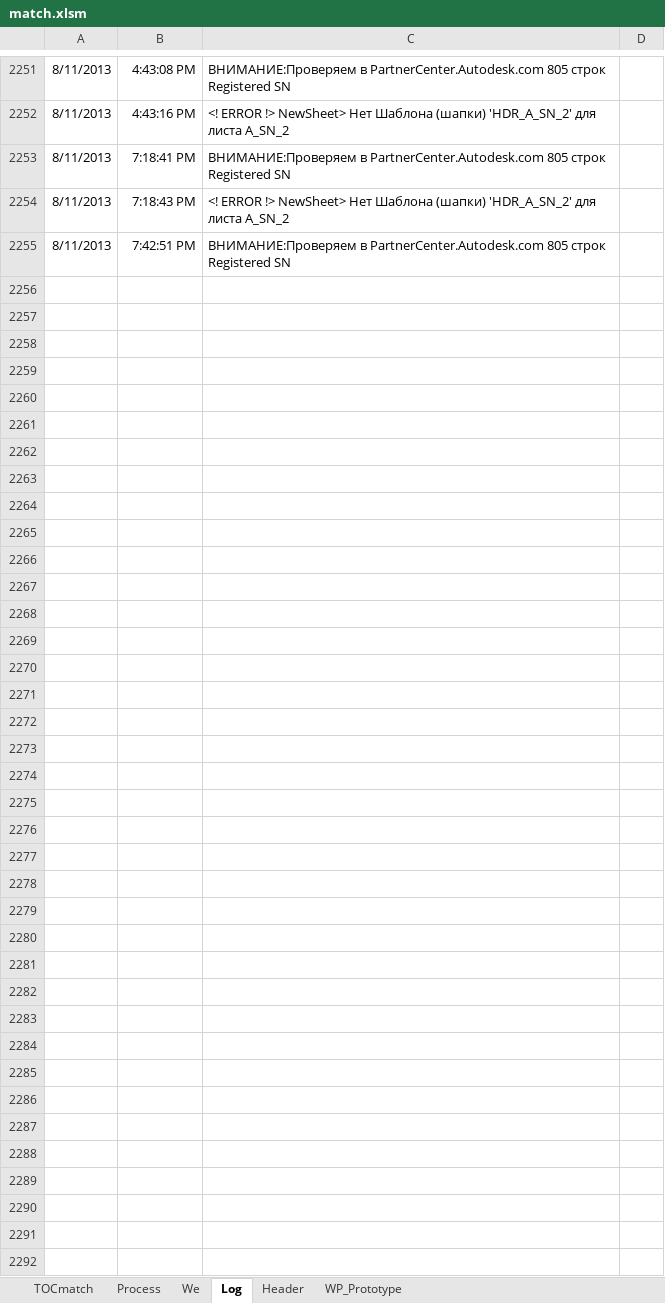
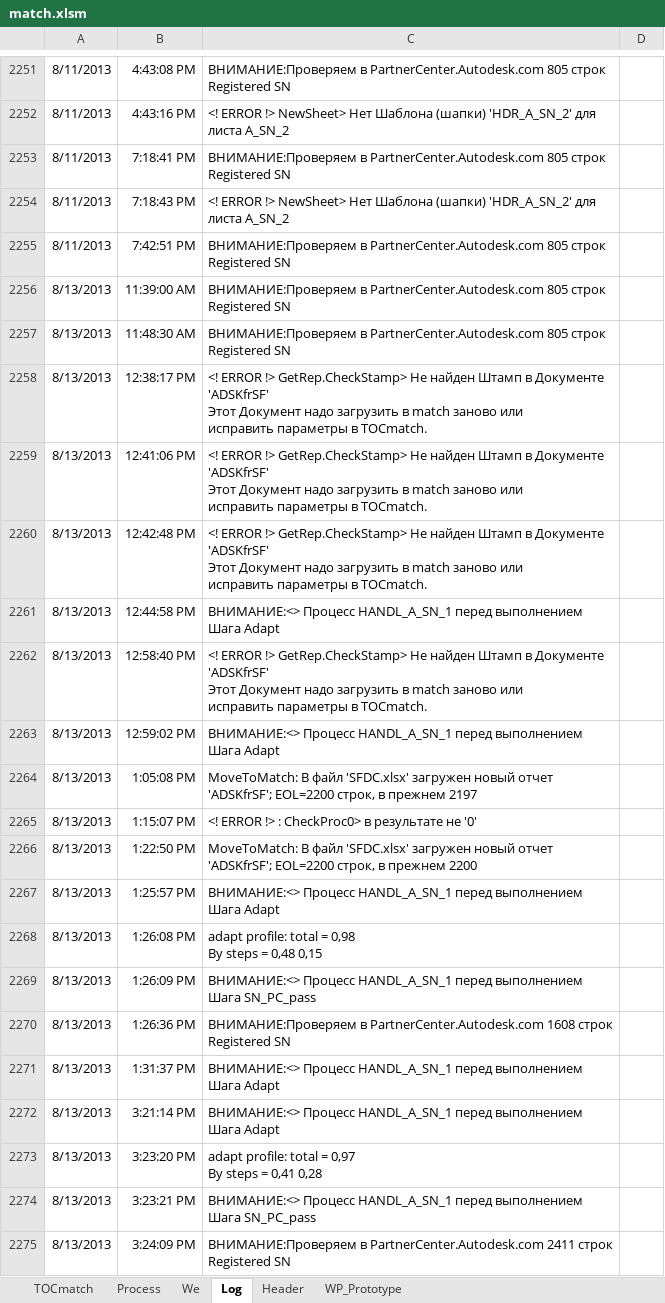
Before and after one commit to PavelKhrapkin/match, an Excel workbook: match2.0/match.xlsm, sheet Log, drawn as a sheet; only a part is shown, gaps mark what is left out; values as stored, in another font and other column widths than the file's, no borders; charts and pictures not drawn; ↵ is a line break in a cell; the diff covers the shown part only; the diff names each change by its address in the sheet, - before the commit and + after, or states it on an @@ line.

```diff
--- a/match2.0/match.xlsm (sheet Log)
+++ b/match2.0/match.xlsm (sheet Log)
+row 2256: 8/13/2013 | 11:39:00 AM | ВНИМАНИЕ:Проверяем в PartnerCenter.Autodesk.com 805 строк Registered SN
+row 2257: 8/13/2013 | 11:48:30 AM | ВНИМАНИЕ:Проверяем в PartnerCenter.Autodesk.com 805 строк Registered SN
+row 2258: 8/13/2013 | 12:38:17 PM | <! ERROR !> GetRep.CheckStamp> Не найден Штамп в Документе 'ADSKfrSF' ↵ Этот Документ надо загрузить в match заново или ↵ исправить параметры в TOCmatch.
+row 2259: 8/13/2013 | 12:41:06 PM | <! ERROR !> GetRep.CheckStamp> Не найден Штамп в Документе 'ADSKfrSF' ↵ Этот Документ надо загрузить в match заново или ↵ исправить параметры в TOCmatch.
+row 2260: 8/13/2013 | 12:42:48 PM | <! ERROR !> GetRep.CheckStamp> Не найден Штамп в Документе 'ADSKfrSF' ↵ Этот Документ надо загрузить в match заново или ↵ исправить параметры в TOCmatch.
+row 2261: 8/13/2013 | 12:44:58 PM | ВНИМАНИЕ:<> Процесс HANDL_A_SN_1 перед выполнением Шага Adapt
+row 2262: 8/13/2013 | 12:58:40 PM | <! ERROR !> GetRep.CheckStamp> Не найден Штамп в Документе 'ADSKfrSF' ↵ Этот Документ надо загрузить в match заново или ↵ исправить параметры в TOCmatch.
+row 2263: 8/13/2013 | 12:59:02 PM | ВНИМАНИЕ:<> Процесс HANDL_A_SN_1 перед выполнением Шага Adapt
+row 2264: 8/13/2013 | 1:05:08 PM | MoveToMatch: В файл 'SFDC.xlsx' загружен новый отчет 'ADSKfrSF'; EOL=2200 строк, в прежнем 2197
+row 2265: 8/13/2013 | 1:15:07 PM | <! ERROR !> : CheckProc0> в результате не '0'
+row 2266: 8/13/2013 | 1:22:50 PM | MoveToMatch: В файл 'SFDC.xlsx' загружен новый отчет 'ADSKfrSF'; EOL=2200 строк, в прежнем 2200
+row 2267: 8/13/2013 | 1:25:57 PM | ВНИМАНИЕ:<> Процесс HANDL_A_SN_1 перед выполнением Шага Adapt
+row 2268: 8/13/2013 | 1:26:08 PM | adapt profile: total = 0,98 ↵ By steps = 0,48 0,15
+row 2269: 8/13/2013 | 1:26:09 PM | ВНИМАНИЕ:<> Процесс HANDL_A_SN_1 перед выполнением Шага SN_PC_pass
+row 2270: 8/13/2013 | 1:26:36 PM | ВНИМАНИЕ:Проверяем в PartnerCenter.Autodesk.com 1608 строк Registered SN
+row 2271: 8/13/2013 | 1:31:37 PM | ВНИМАНИЕ:<> Процесс HANDL_A_SN_1 перед выполнением Шага Adapt
+row 2272: 8/13/2013 | 3:21:14 PM | ВНИМАНИЕ:<> Процесс HANDL_A_SN_1 перед выполнением Шага Adapt
+row 2273: 8/13/2013 | 3:23:20 PM | adapt profile: total = 0,97 ↵ By steps = 0,41 0,28
+row 2274: 8/13/2013 | 3:23:21 PM | ВНИМАНИЕ:<> Процесс HANDL_A_SN_1 перед выполнением Шага SN_PC_pass
+row 2275: 8/13/2013 | 3:24:09 PM | ВНИМАНИЕ:Проверяем в PartnerCenter.Autodesk.com 2411 строк Registered SN
```
Also changed, not shown: 9 added rows and 1 edited cell elsewhere in this sheet, sheet TOCmatch, sheet Process, formulas that keep their value.
